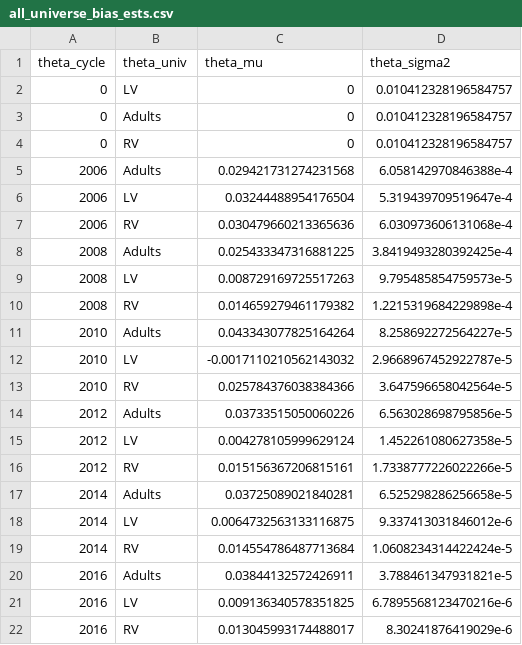
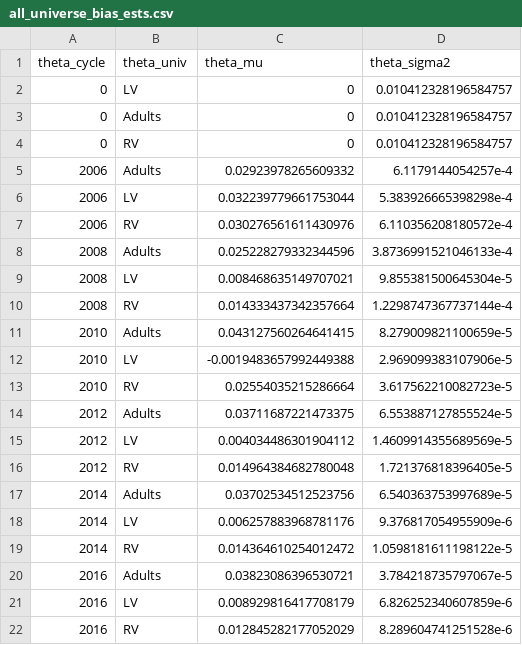
Before and after one commit to nickahamed/BSTM, a CSV file: proj/data/all_universe_bias_ests.csv, drawn as a sheet.

```diff
--- a/proj/data/all_universe_bias_ests.csv
+++ b/proj/data/all_universe_bias_ests.csv
@@ -4,19 +4,19 @@ theta_cycle,theta_univ,theta_mu,theta_sigma2
 0,RV,0,0.010412328196584757
-2006,Adults,0.029421731274231568,6.058142970846388e-4
-2006,LV,0.03244488954176504,5.319439709519647e-4
-2006,RV,0.030479660213365636,6.030973606131068e-4
-2008,Adults,0.025433347316881225,3.8419493280392425e-4
-2008,LV,0.008729169725517263,9.795485854759573e-5
-2008,RV,0.014659279461179382,1.2215319684229898e-4
-2010,Adults,0.043343077825164264,8.258692272564227e-5
-2010,LV,-0.0017110210562143032,2.9668967452922787e-5
-2010,RV,0.025784376038384366,3.647596658042564e-5
-2012,Adults,0.03733515050060226,6.563028698795856e-5
-2012,LV,0.004278105999629124,1.452261080627358e-5
-2012,RV,0.015156367206815161,1.7338777226022266e-5
-2014,Adults,0.03725089021840281,6.525298286256658e-5
-2014,LV,0.0064732563133116875,9.337413031846012e-6
-2014,RV,0.014554786487713684,1.0608234314422424e-5
-2016,Adults,0.03844132572426911,3.788461347931821e-5
-2016,LV,0.009136340578351825,6.7895568123470216e-6
-2016,RV,0.013045993174488017,8.30241876419029e-6
+2006,Adults,0.02923978265609332,6.1179144054257e-4
+2006,LV,0.032239779661753044,5.383926665398298e-4
+2006,RV,0.030276561611430976,6.110356208180572e-4
+2008,Adults,0.025228279332344596,3.8736991521046133e-4
+2008,LV,0.008468635149707021,9.855381500645304e-5
+2008,RV,0.014333437342357664,1.2298747367737144e-4
+2010,Adults,0.043127560264641415,8.279009821100659e-5
+2010,LV,-0.0019483657992449388,2.969099383107906e-5
+2010,RV,0.02554035215286664,3.617562210082723e-5
+2012,Adults,0.03711687221473375,6.553887127855524e-5
+2012,LV,0.004034486301904112,1.4609914355689569e-5
+2012,RV,0.014964384682780048,1.721376818396405e-5
+2014,Adults,0.03702534512523756,6.540363753997689e-5
+2014,LV,0.006257883968781176,9.376817054955909e-6
+2014,RV,0.014364610254012472,1.0598181611198122e-5
+2016,Adults,0.03823086396530721,3.784218735797067e-5
+2016,LV,0.008929816417708179,6.826252340607859e-6
+2016,RV,0.012845282177052029,8.289604741251528e-6
```
Also changed, not shown: proj/data/all_pollster_bias_ests.csv, proj/data/all_weekly_ests.csv, 14 other files.
